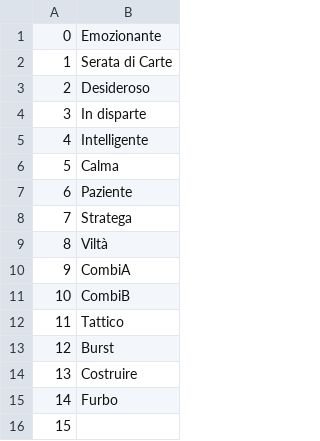
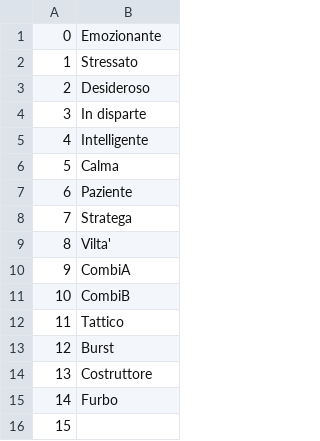
Before and after one commit to acquetto/acquettoita, a CSV file: Export/FILE_016.csv, drawn as a sheet; only a part is shown.

Commit message:
TRADOTTO COMPLETAMENTE E SISTEMATO

```diff
--- a/Export/FILE_016.csv
+++ b/Export/FILE_016.csv
@@ -1,3 +1,3 @@
 0;Emozionante
-1;Serata di Carte
+1;Stressato
 2;Desideroso
@@ -8,3 +8,3 @@
 7;Stratega
-8;Viltà
+8;Vilta'
 9;CombiA
@@ -13,3 +13,3 @@
 12;Burst
-13;Costruire
+13;Costruttore
 14;Furbo
```
